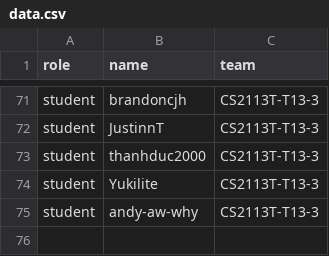
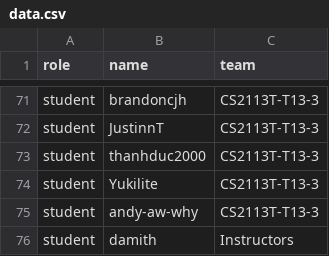
Before and after one commit to nus-cs2113-AY1920S2/alpha, a CSV file: data.csv, drawn as a sheet; only a part is shown, gaps mark what is left out.

Commit message:
data.csv: add damith

```diff
--- a/data.csv
+++ b/data.csv
@@ -75 +75,2 @@ student,Yukilite,CS2113T-T13-3
 student,andy-aw-why,CS2113T-T13-3
+student,damith,Instructors
```
